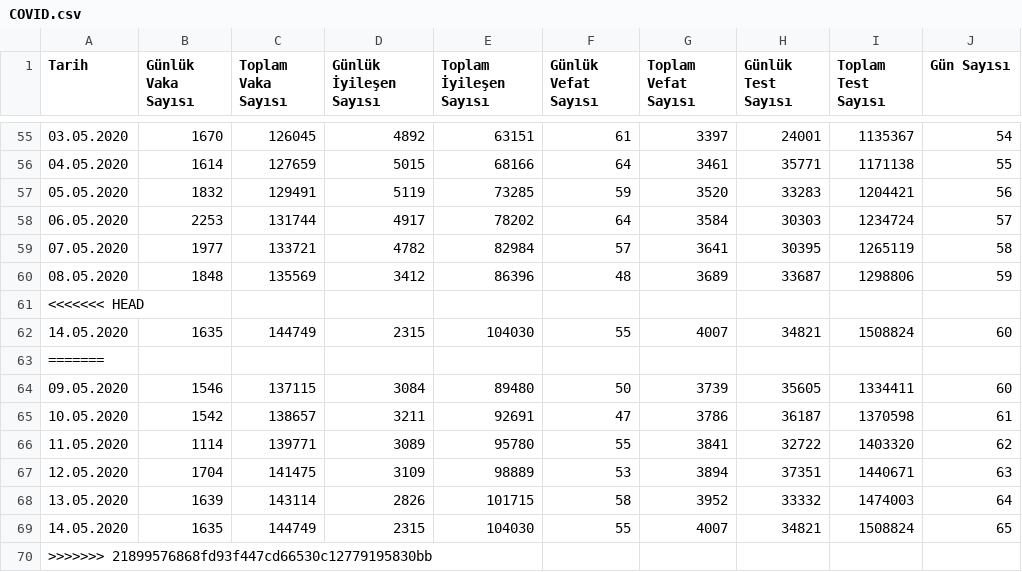
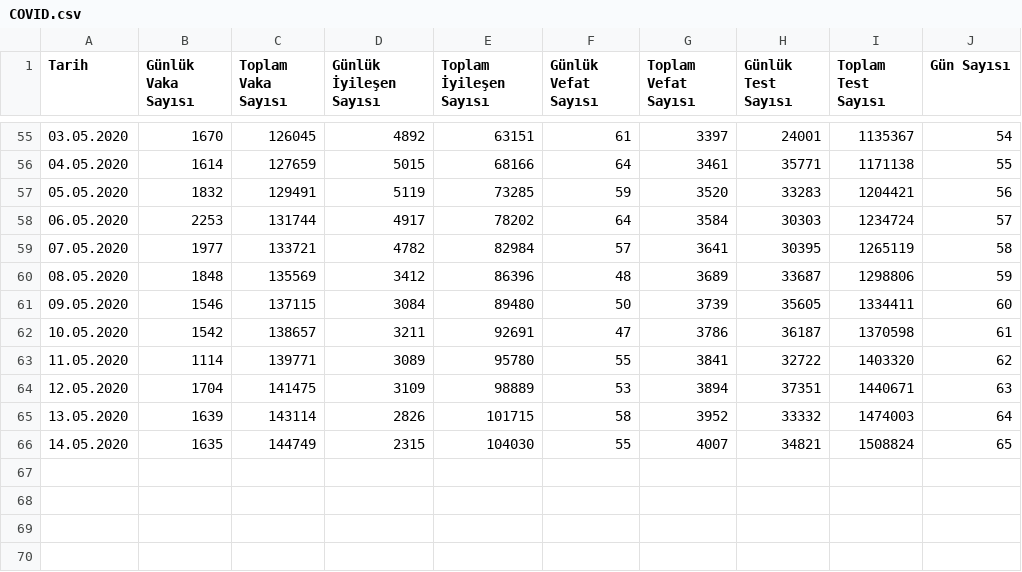
Before and after one commit to uozcan12/uai-covid19-tur, a CSV file: data/COVID.csv, drawn as a sheet; only a part is shown, gaps mark what is left out.

Commit message:
update data

```diff
--- a/data/COVID.csv
+++ b/data/COVID.csv
@@ -60,5 +60,2 @@ Tarih,Günlük Vaka Sayısı,Toplam Vaka Sayısı,Günlük İyileşen Sayısı,T
 08.05.2020,1848,135569,3412,86396,48,3689,33687,1298806,59
-<<<<<<< HEAD
-14.05.2020,1635,144749,2315,104030,55,4007,34821,1508824,60
-=======
 09.05.2020,1546,137115,3084,89480,50,3739,35605,1334411,60
@@ -69,2 +66 @@ Tarih,Günlük Vaka Sayısı,Toplam Vaka Sayısı,Günlük İyileşen Sayısı,T
 14.05.2020,1635,144749,2315,104030,55,4007,34821,1508824,65
->>>>>>> 21899576868fd93f447cd66530c12779195830bb
```
